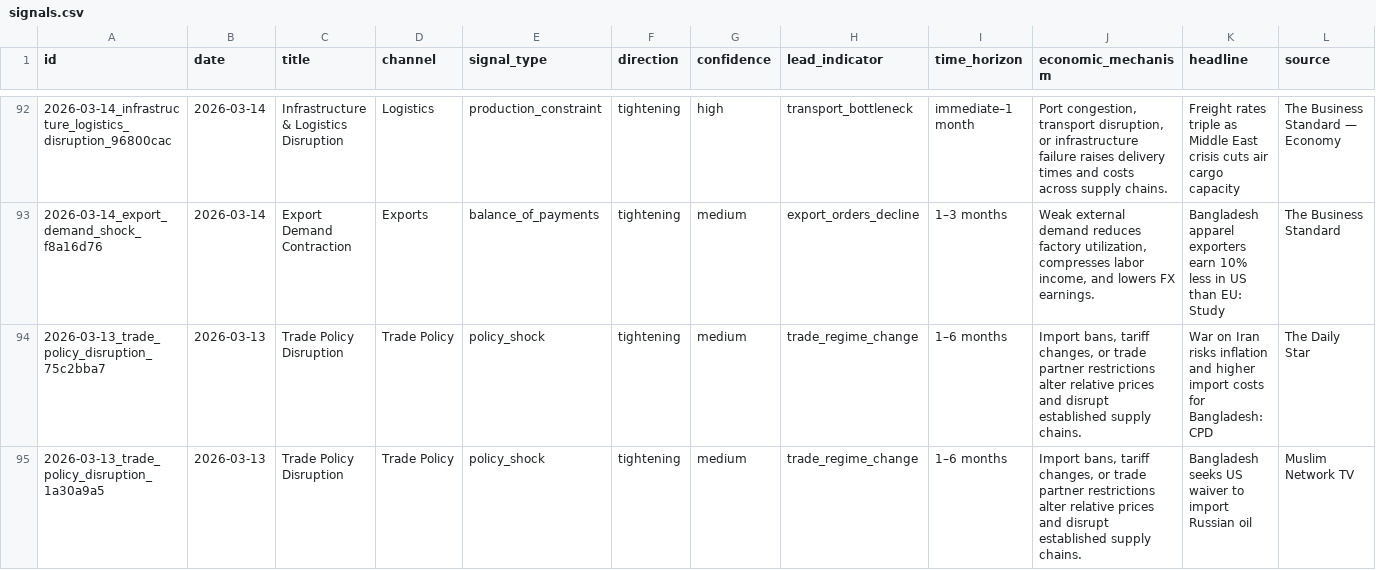
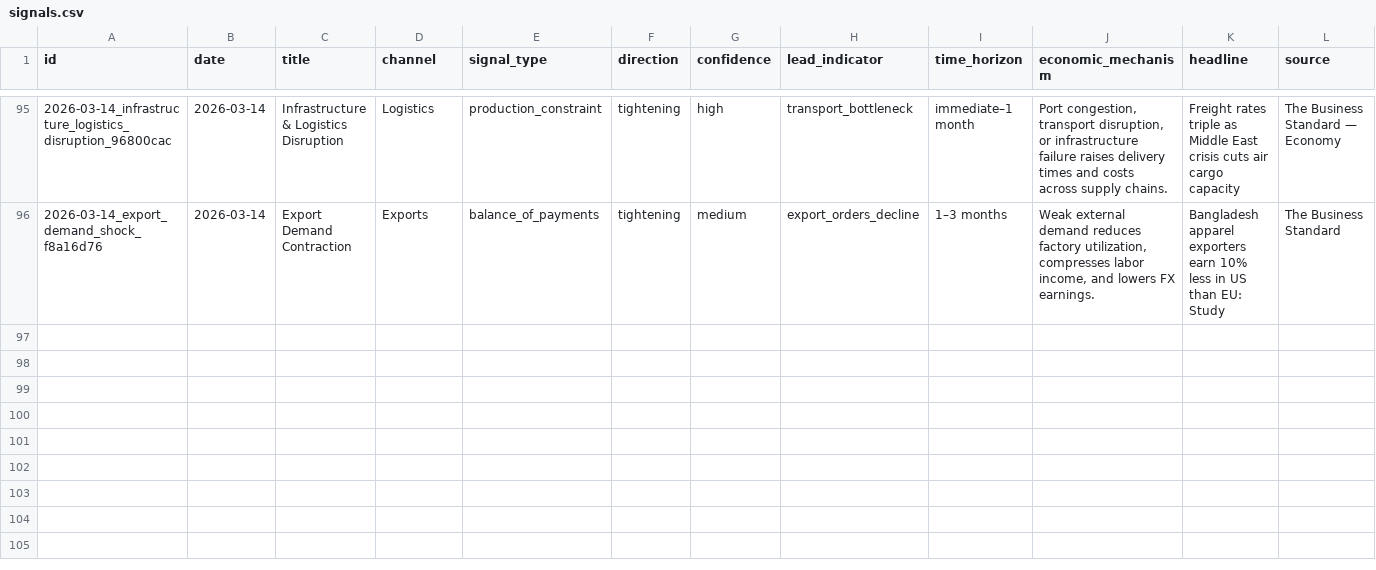
Before and after one commit to SyedBasher/bangladesh-early-warning-signals, a CSV file: data/signals.csv, drawn as a sheet; only a part is shown, gaps mark what is left out; removed rows and columns are numbered as before the commit, all else as after; rows hold the shown columns only; the diff covers the shown part only; the diff names each change by its address in the sheet, - before the commit and + after, or states it on an @@ line.

```diff
--- a/data/signals.csv
+++ b/data/signals.csv
-row 94: 2026-03-13_trade_policy_disruption_75c2bba7 | 2026-03-13 | Trade Policy Disruption | Trade Policy | policy_shock | tightening | medium | trade_regime_change | 1–6 months | Import bans, tariff changes, or trade partner restrictions alter relative prices and disrupt established supply chains. | War on Iran risks inflation and higher import costs for Bangladesh: CPD | The Daily Star
-row 95: 2026-03-13_trade_policy_disruption_1a30a9a5 | 2026-03-13 | Trade Policy Disruption | Trade Policy | policy_shock | tightening | medium | trade_regime_change | 1–6 months | Import bans, tariff changes, or trade partner restrictions alter relative prices and disrupt established supply chains. | Bangladesh seeks US waiver to import Russian oil | Muslim Network TV
```
Also changed, not shown: 3 added rows and 2 removed rows elsewhere in this file, 4 other files.
